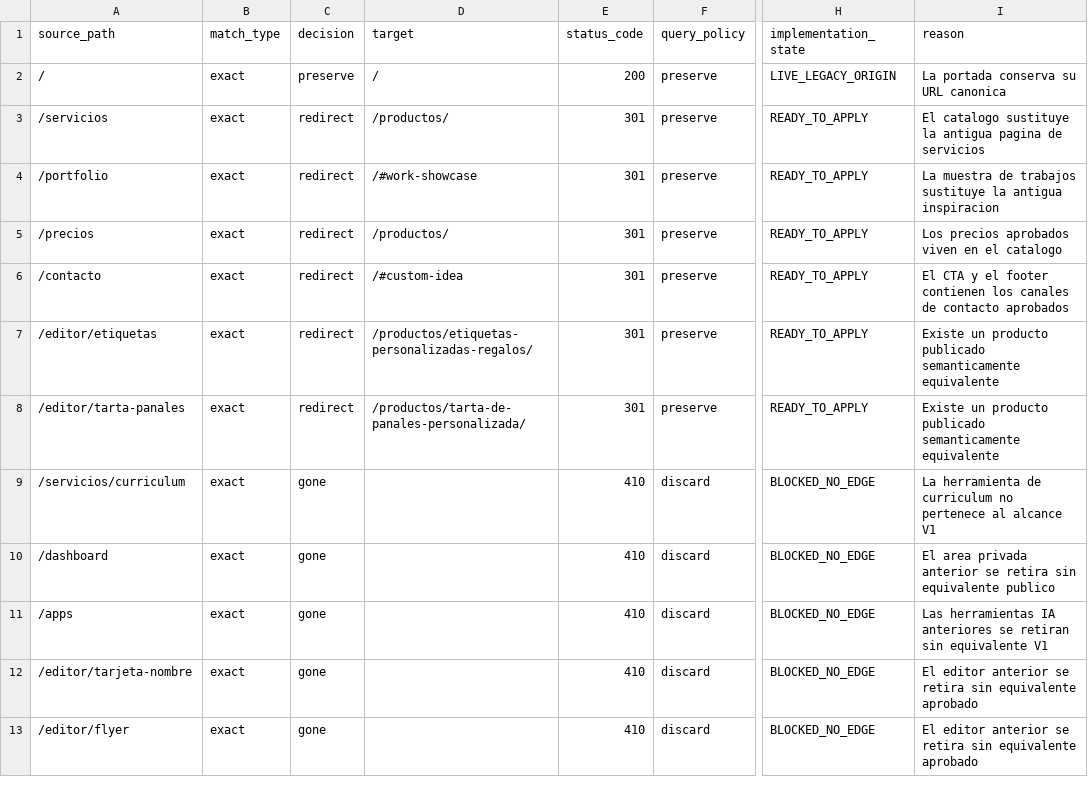
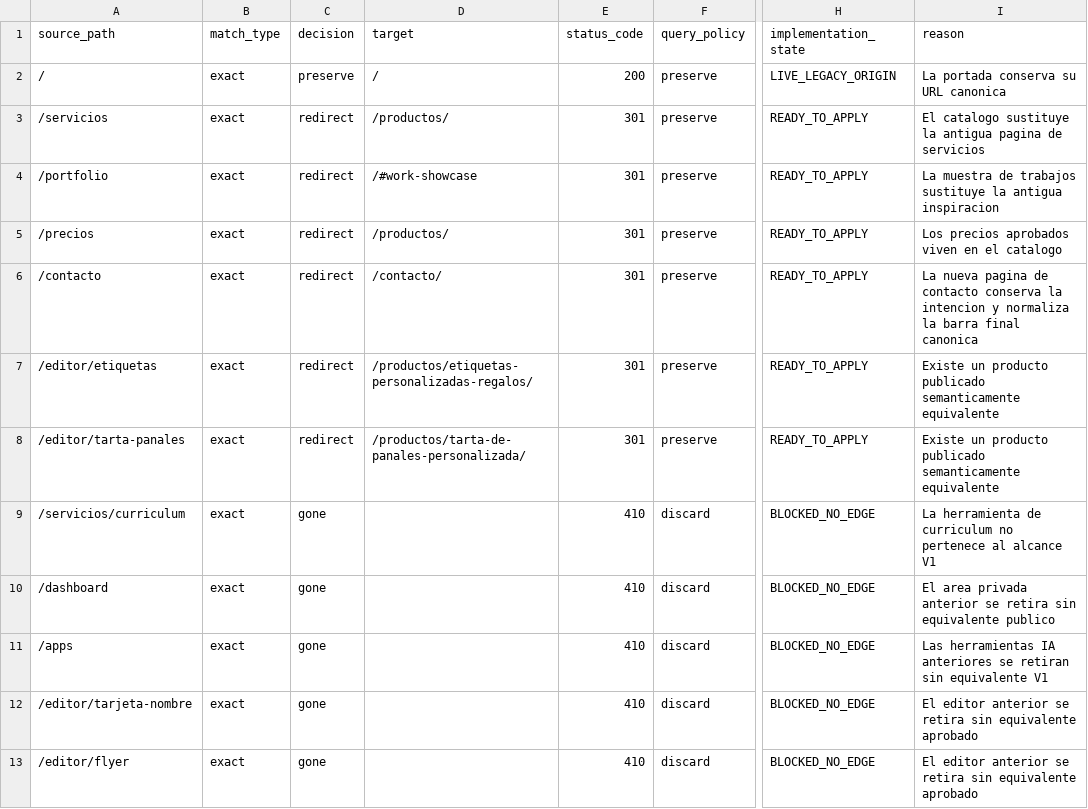
Before and after one commit to xenxi/luna_tartas, a CSV file: docs/seo/redirect-map.csv, drawn as a sheet; only a part is shown, gaps mark what is left out; the diff names each change by its address in the sheet, - before the commit and + after, or states it on an @@ line.

Commit message:
feat: add contact page with responsive design and content structure
- Implemented contact page layout and styles in contact-page.css
- Created contact content configuration in contact.ts
- Developed contact page component in index.astro
- Added tests for contact page functionality and responsiveness

```diff
--- a/docs/seo/redirect-map.csv
+++ b/docs/seo/redirect-map.csv
-D6 (target): /#custom-idea
+D6 (target): /contacto/
-I6 (reason): El CTA y el footer contienen los canales de contacto aprobados
+I6 (reason): La nueva pagina de contacto conserva la intencion y normaliza la barra final canonica
```
Also changed, not shown: docs/seo/cloudflare-bulk-redirects.csv, docs/seo/url-inventory.csv, 12 other files.
